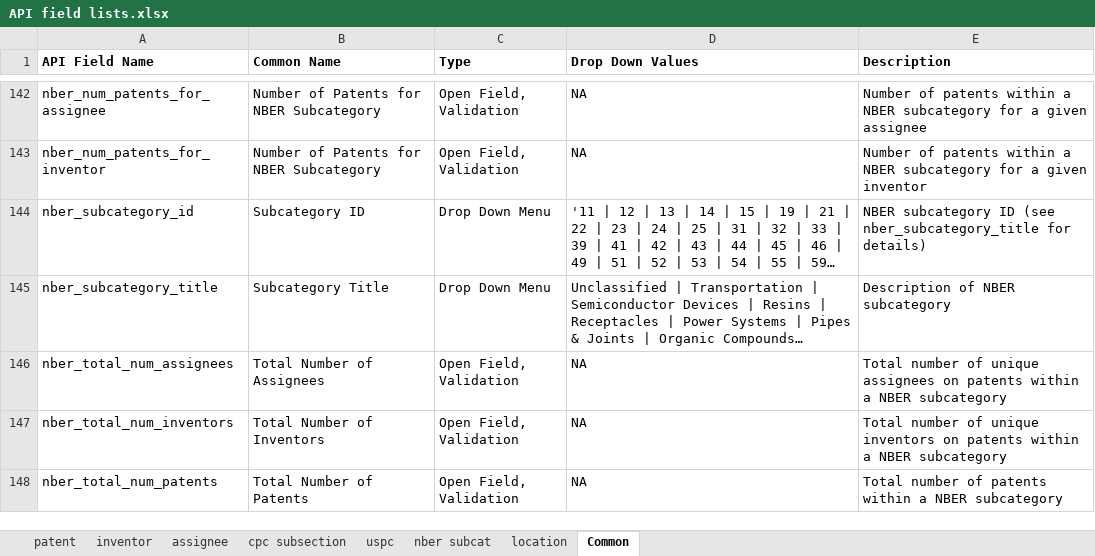
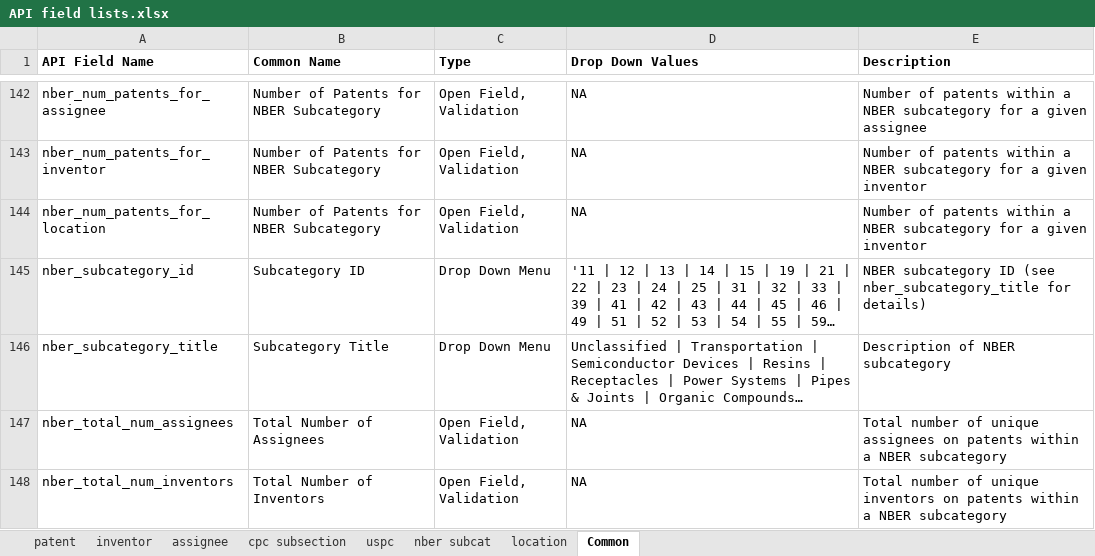
Before and after one commit to PatentsView/PatentsView-API, an Excel workbook: querymodule/doc/API field lists.xlsx, sheet Common, drawn as a sheet; only a part is shown, gaps mark what is left out; the shorter side is filled out with more unchanged rows; long unchanged cells end in …; values as stored, in another font and other column widths than the file's, no borders; the diff names each change by its address in the sheet, - before the commit and + after, or states it on an @@ line.

```diff
--- a/querymodule/doc/API field lists.xlsx (sheet Common)
+++ b/querymodule/doc/API field lists.xlsx (sheet Common)
+row 144: nber_num_patents_for_location | Number of Patents for NBER Subcategory | Open Field, Validation | NA | Number of patents within a NBER subcategory for a given inventor
```
Also changed, not shown: sheet location, sheet patent, sheet assignee, sheet inventor, sheet cpc subsection, sheet nber subcat, formulas that keep their value, 9 other files.
